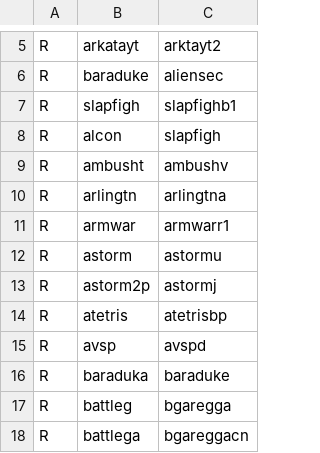
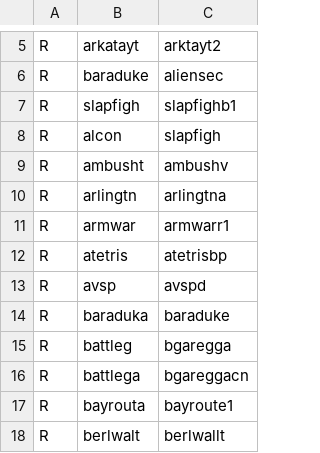
Before and after one commit to franklesniak/ROMSorter, a CSV file: MAME_2003_Plus_RenameSet_Prerequisites.csv, drawn as a sheet; only a part is shown, gaps mark what is left out; the shorter side is filled out with more unchanged rows; the diff names each change by its address in the sheet, - before the commit and + after, or states it on an @@ line.

```diff
--- a/MAME_2003_Plus_RenameSet_Prerequisites.csv
+++ b/MAME_2003_Plus_RenameSet_Prerequisites.csv
-row 12: R | astorm | astormu
-row 13: R | astorm2p | astormj
```
Also changed, not shown: MAME_2003_Plus_RenameSet_Exclusions.csv.
